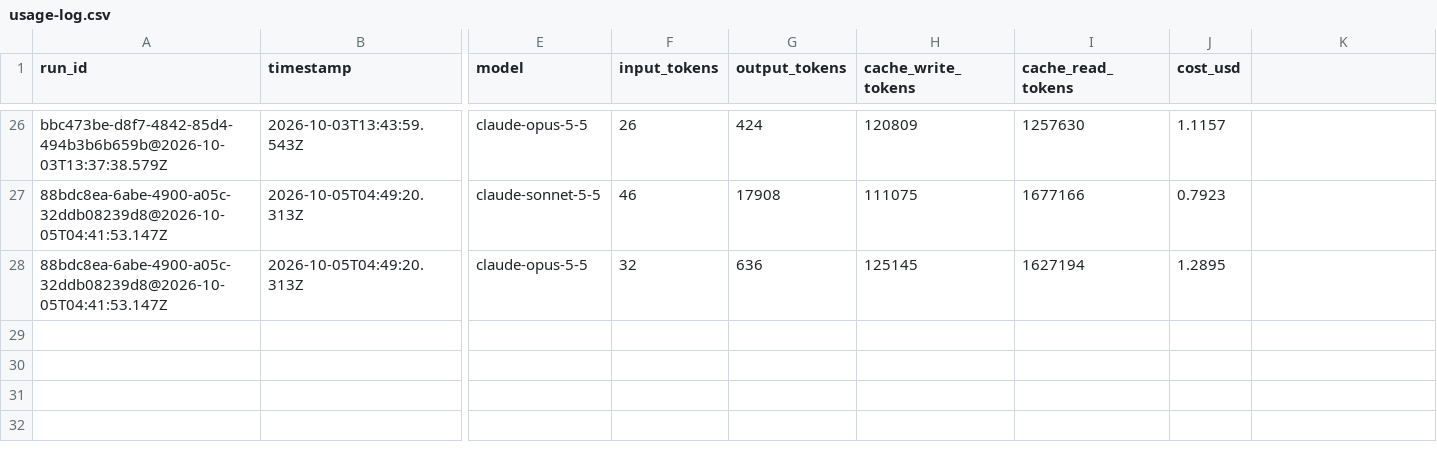
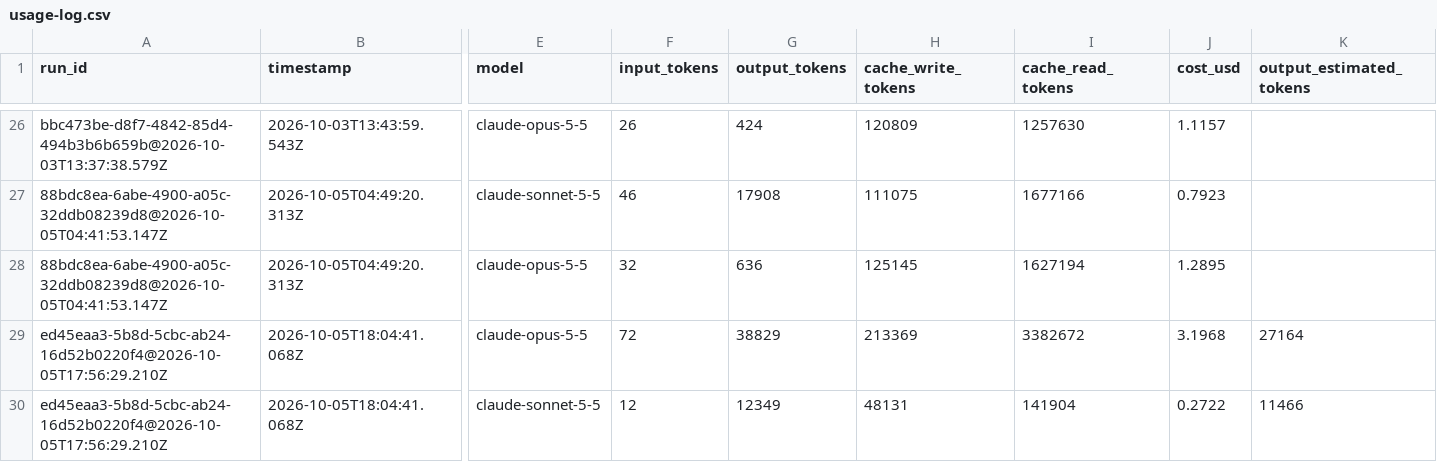
Before and after one commit to 9highfive7/claude-artifacts, a CSV file: reports/usage-log.csv, drawn as a sheet; only a part is shown, gaps mark what is left out; rows hold the shown columns only; the diff names each change by its address in the sheet, - before the commit and + after, or states it on an @@ line.

```diff
--- a/reports/usage-log.csv
+++ b/reports/usage-log.csv
-K1: (empty)
+K1: output_estimated_tokens
+row 29: ed45eaa3-5b8d-5cbc-ab24-16d52b0220f4@2026-10-05T17:56:29.210Z | 2026-10-05T18:04:41.068Z | claude-opus-5-5 | 72 | 38829 | 213369 | 3382672 | 3.1968 | 27164
+row 30: ed45eaa3-5b8d-5cbc-ab24-16d52b0220f4@2026-10-05T17:56:29.210Z | 2026-10-05T18:04:41.068Z | claude-sonnet-5-5 | 12 | 12349 | 48131 | 141904 | 0.2722 | 11466
```
